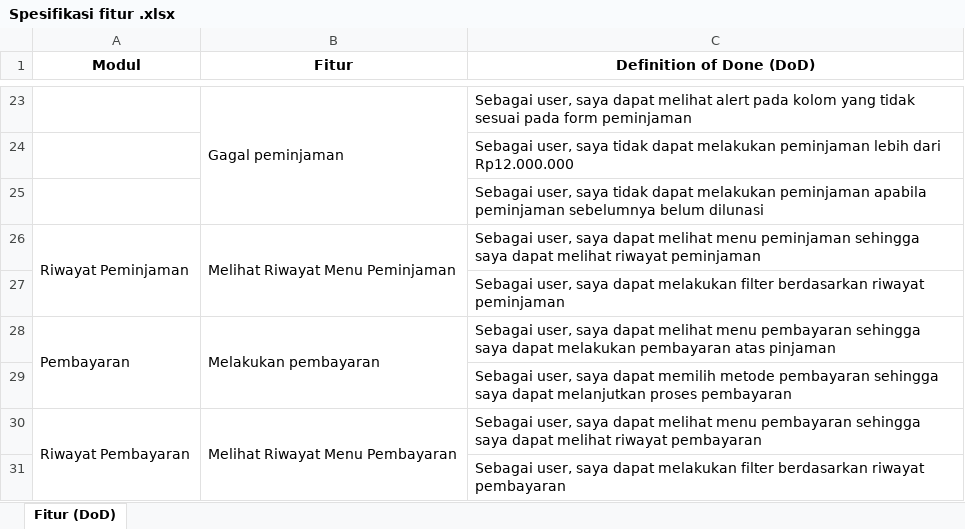
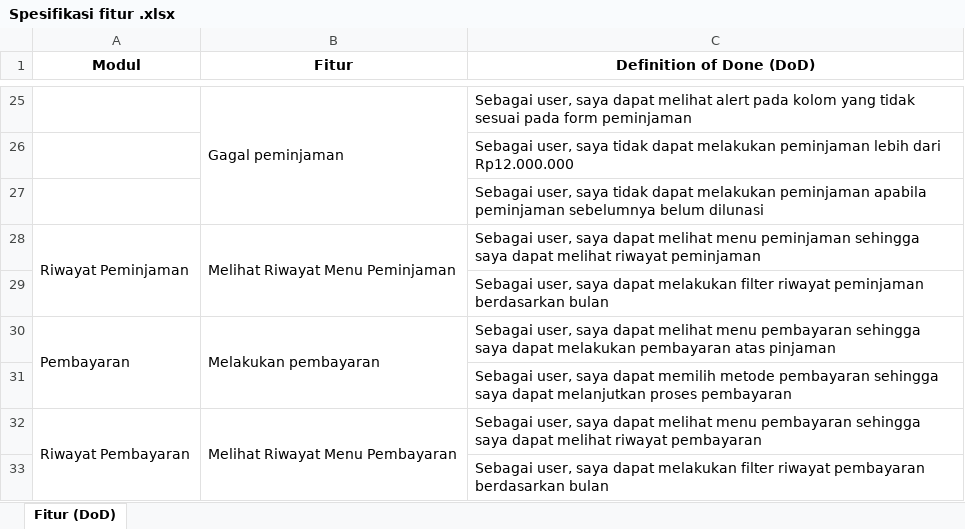
Before and after one commit to MilaShania/XYZApplication, an Excel workbook: Spesifikasi fitur .xlsx, sheet Fitur (DoD), drawn as a sheet; only a part is shown, gaps mark what is left out; values as stored, in another font and other column widths than the file's, no borders; addresses are those after the commit; the diff covers the shown part only; the diff names each change by its address in the sheet, - before the commit and + after, or states it on an @@ line.

```diff
--- a/Spesifikasi fitur .xlsx (sheet Fitur (DoD))
+++ b/Spesifikasi fitur .xlsx (sheet Fitur (DoD))
-C29 (Definition of Done (DoD)): …melakukan filter berdasarkan riwayat peminjaman
+C29 (Definition of Done (DoD)): …melakukan filter riwayat peminjaman berdasarkan bulan
-C33 (Definition of Done (DoD)): …melakukan filter berdasarkan riwayat pembayaran
+C33 (Definition of Done (DoD)): …melakukan filter riwayat pembayaran berdasarkan bulan
```
Also changed, not shown: 2 added rows and 8 edited cells elsewhere in this sheet, 13 other files.
